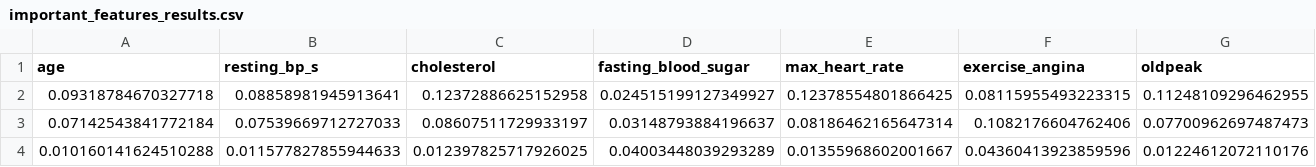
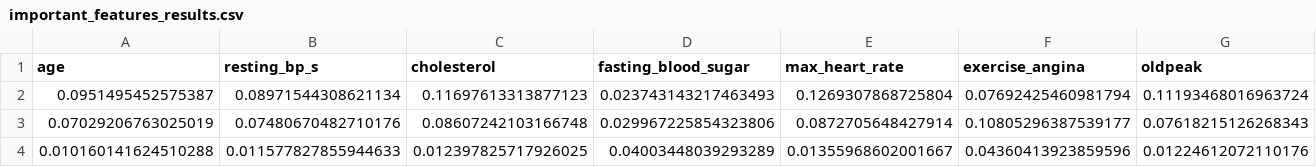
Before and after one commit to HADIRIDA4/Heart_Disease_Data_Analysis_and_Predictor, a CSV file: csv/important_features_results.csv, drawn as a sheet; only a part is shown; removed rows and columns are numbered as before the commit, all else as after; rows hold the shown columns only; the diff names each change by its address in the sheet, - before the commit and + after, or states it on an @@ line.

```diff
--- a/csv/important_features_results.csv
+++ b/csv/important_features_results.csv
-row 2: 0.09318784670327718 | 0.08858981945913641 | 0.12372886625152958 | 0.024515199127349927 | 0.12378554801866425 | 0.08115955493223315 | 0.11248109296462955
-row 3: 0.07142543841772184 | 0.07539669712727033 | 0.08607511729933197 | 0.03148793884196637 | 0.08186462165647314 | 0.1082176604762406 | 0.07700962697487473
+row 2: 0.0951495452575387 | 0.08971544308621134 | 0.11697613313877123 | 0.023743143217463493 | 0.1269307868725804 | 0.07692425460981794 | 0.11193468016963724
+row 3: 0.07029206763025019 | 0.07480670482710176 | 0.08607242103166748 | 0.029967225854323806 | 0.0872705648427914 | 0.10805296387539177 | 0.07618215126268343
```
Also changed, not shown: csv/Disease.csv, csv/metrics_results.csv, 6 other files.
